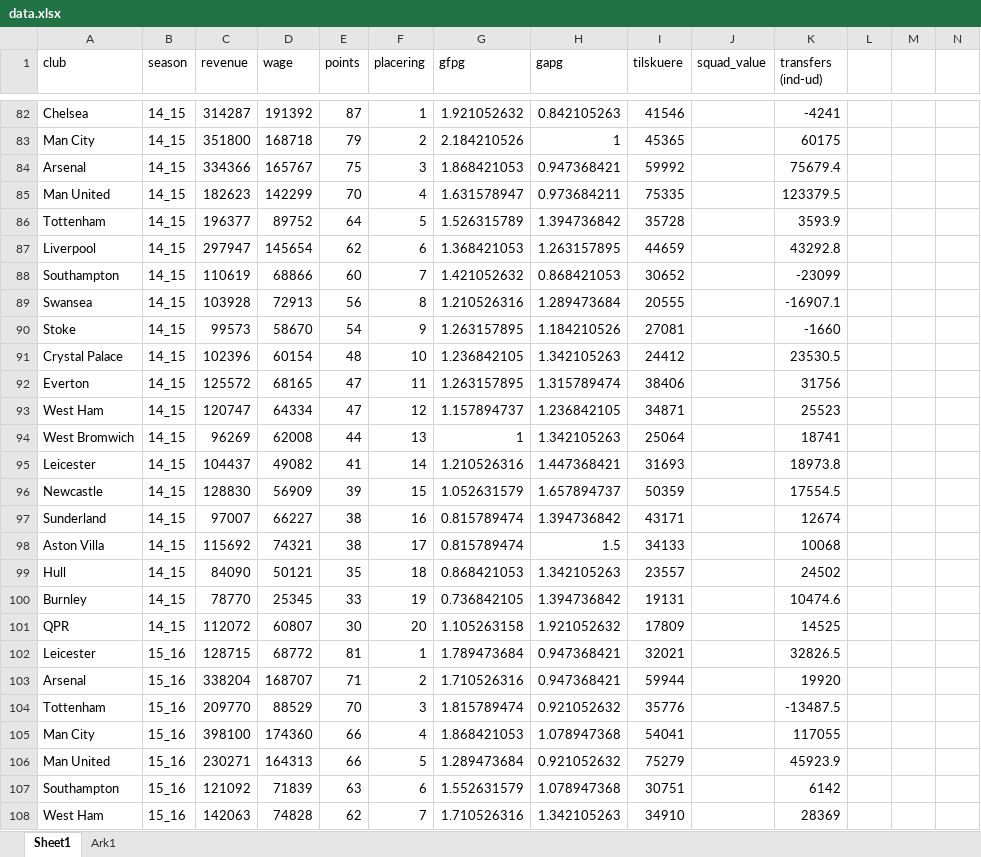
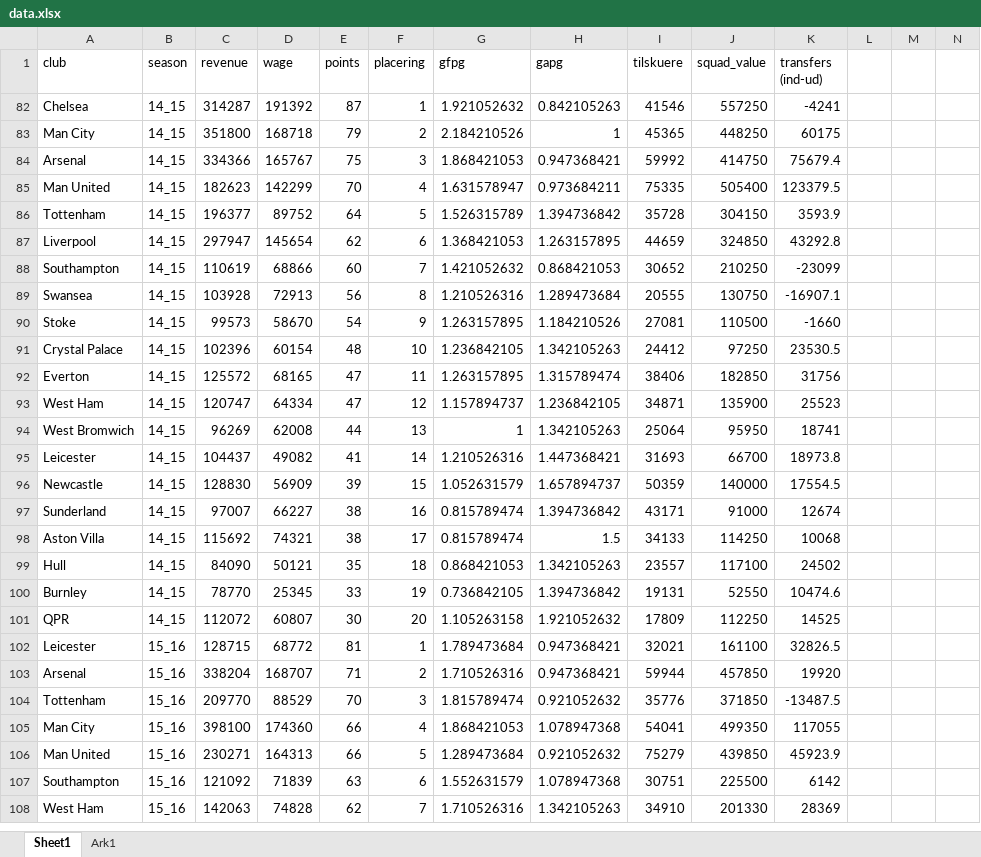
Before and after one commit to Thisen22/bachelor, an Excel workbook: data.xlsx, sheet Sheet1, drawn as a sheet; only a part is shown, gaps mark what is left out; values as stored, in another font and other column widths than the file's, no borders; table styles not drawn; the diff covers the shown part only; the diff names each change by its address in the sheet, - before the commit and + after, or states it on an @@ line.

```diff
--- a/data.xlsx (sheet Sheet1)
+++ b/data.xlsx (sheet Sheet1)
-J82 (squad_value): (empty)
+J82 (squad_value): 557250
-J83 (squad_value): (empty)
+J83 (squad_value): 448250
-J84 (squad_value): (empty)
+J84 (squad_value): 414750
-J85 (squad_value): (empty)
+J85 (squad_value): 505400
-J86 (squad_value): (empty)
+J86 (squad_value): 304150
-J87 (squad_value): (empty)
+J87 (squad_value): 324850
-J88 (squad_value): (empty)
+J88 (squad_value): 210250
-J89 (squad_value): (empty)
+J89 (squad_value): 130750
-J90 (squad_value): (empty)
+J90 (squad_value): 110500
-J91 (squad_value): (empty)
+J91 (squad_value): 97250
-J92 (squad_value): (empty)
+J92 (squad_value): 182850
-J93 (squad_value): (empty)
+J93 (squad_value): 135900
-J94 (squad_value): (empty)
+J94 (squad_value): 95950
-J95 (squad_value): (empty)
+J95 (squad_value): 66700
-J96 (squad_value): (empty)
+J96 (squad_value): 140000
-J97 (squad_value): (empty)
+J97 (squad_value): 91000
-J98 (squad_value): (empty)
+J98 (squad_value): 114250
-J99 (squad_value): (empty)
+J99 (squad_value): 117100
-J100 (squad_value): (empty)
+J100 (squad_value): 52550
-J101 (squad_value): (empty)
+J101 (squad_value): 112250
-J102 (squad_value): (empty)
+J102 (squad_value): 161100
-J103 (squad_value): (empty)
+J103 (squad_value): 457850
-J104 (squad_value): (empty)
+J104 (squad_value): 371850
-J105 (squad_value): (empty)
+J105 (squad_value): 499350
-J106 (squad_value): (empty)
+J106 (squad_value): 439850
-J107 (squad_value): (empty)
+J107 (squad_value): 225500
-J108 (squad_value): (empty)
+J108 (squad_value): 201330
```
Also changed, not shown: 60 removed rows, 20 hidden or unhidden rows and 153 edited cells elsewhere in this sheet, sheet Ark1, hidden cells, 2 other files.
